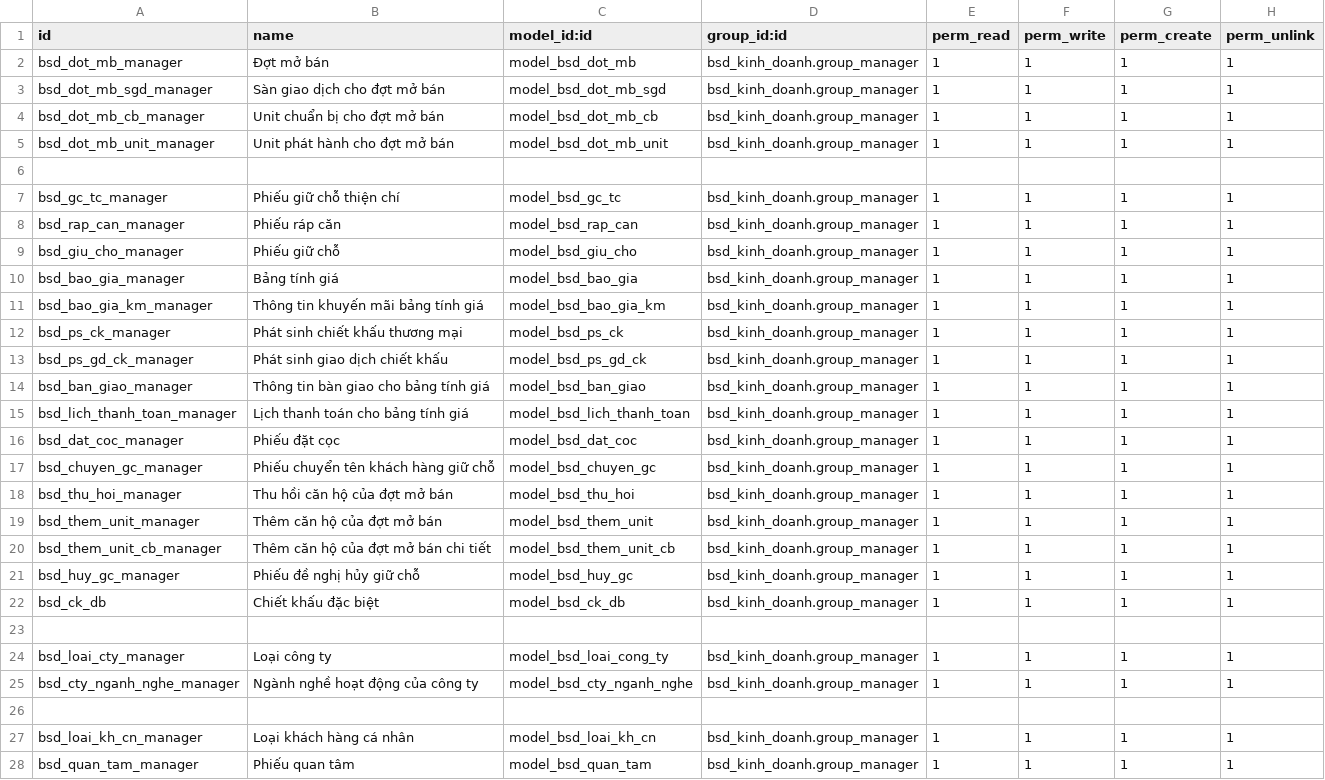
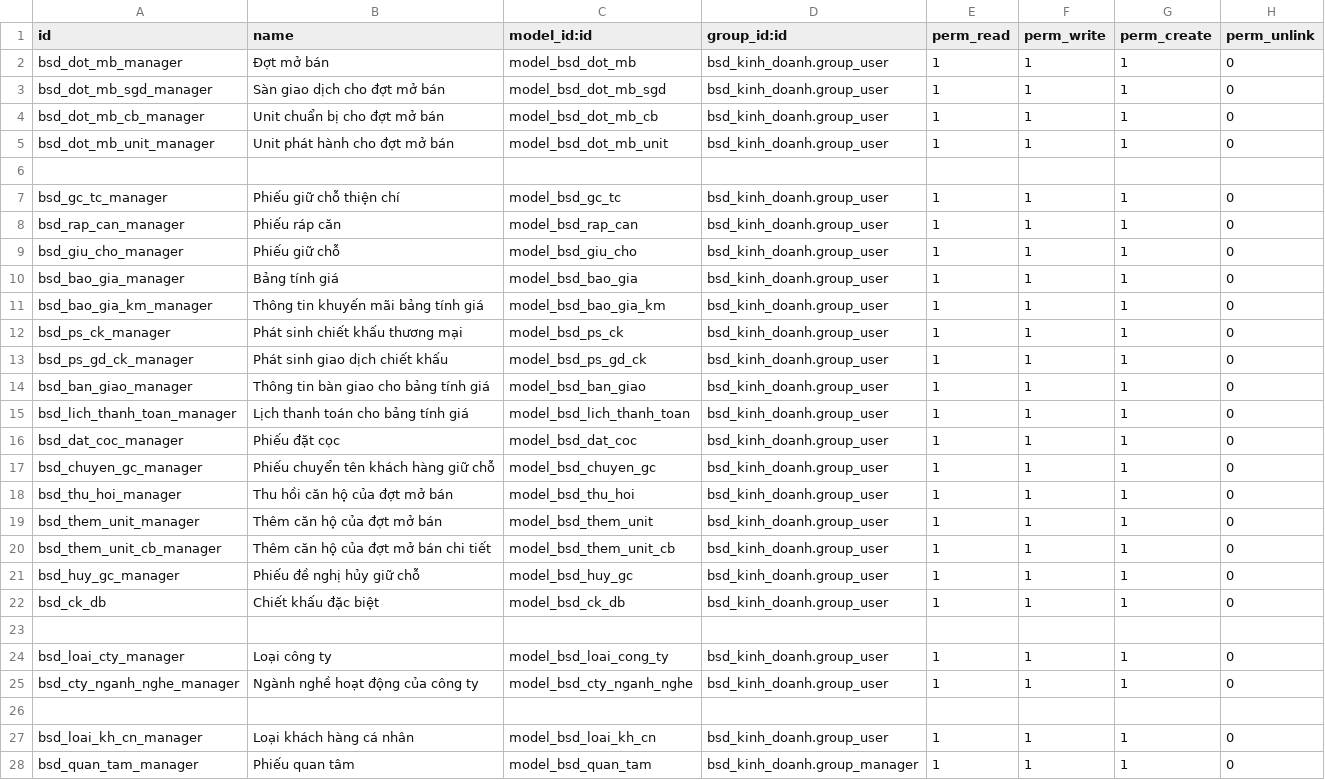
Before and after one commit to bsdinsights/realestate, a CSV file: bsd_kinh_doanh/security/ir.model.access.csv, drawn as a sheet; only a part is shown; the diff covers the shown part only.

```diff
--- a/bsd_kinh_doanh/security/ir.model.access.csv
+++ b/bsd_kinh_doanh/security/ir.model.access.csv
@@ -1,28 +1,28 @@
 id,name,model_id:id,group_id:id,perm_read,perm_write,perm_create,perm_unlink
-bsd_dot_mb_manager,Đợt mở bán,model_bsd_dot_mb,bsd_kinh_doanh.group_manager,1,1,1,1
-bsd_dot_mb_sgd_manager,Sàn giao dịch cho đợt mở bán,model_bsd_dot_mb_sgd,bsd_kinh_doanh.group_manager,1,1,1,1
-bsd_dot_mb_cb_manager,Unit chuẩn bị cho đợt mở bán,model_bsd_dot_mb_cb,bsd_kinh_doanh.group_manager,1,1,1,1
-bsd_dot_mb_unit_manager,Unit phát hành cho đợt mở bán,model_bsd_dot_mb_unit,bsd_kinh_doanh.group_manager,1,1,1,1
+bsd_dot_mb_manager,Đợt mở bán,model_bsd_dot_mb,bsd_kinh_doanh.group_user,1,1,1,0
+bsd_dot_mb_sgd_manager,Sàn giao dịch cho đợt mở bán,model_bsd_dot_mb_sgd,bsd_kinh_doanh.group_user,1,1,1,0
+bsd_dot_mb_cb_manager,Unit chuẩn bị cho đợt mở bán,model_bsd_dot_mb_cb,bsd_kinh_doanh.group_user,1,1,1,0
+bsd_dot_mb_unit_manager,Unit phát hành cho đợt mở bán,model_bsd_dot_mb_unit,bsd_kinh_doanh.group_user,1,1,1,0
 
-bsd_gc_tc_manager, Phiếu giữ chỗ thiện chí,model_bsd_gc_tc,bsd_kinh_doanh.group_manager,1,1,1,1
-bsd_rap_can_manager, Phiếu ráp căn,model_bsd_rap_can,bsd_kinh_doanh.group_manager,1,1,1,1
-bsd_giu_cho_manager, Phiếu giữ chỗ,model_bsd_giu_cho,bsd_kinh_doanh.group_manager,1,1,1,1
-bsd_bao_gia_manager, Bảng tính giá,model_bsd_bao_gia,bsd_kinh_doanh.group_manager,1,1,1,1
-bsd_bao_gia_km_manager, Thông tin khuyến mãi bảng tính giá,model_bsd_bao_gia_km,bsd_kinh_doanh.group_manager,1,1,1,1
-bsd_ps_ck_manager, Phát sinh chiết khấu thương mại,model_bsd_ps_ck,bsd_kinh_doanh.group_manager,1,1,1,1
-bsd_ps_gd_ck_manager, Phát sinh giao dịch chiết khấu,model_bsd_ps_gd_ck,bsd_kinh_doanh.group_manager,1,1,1,1
-bsd_ban_giao_manager,Thông tin bàn giao cho bảng tính giá,model_bsd_ban_giao,bsd_kinh_doanh.group_manager,1,1,1,1
-bsd_lich_thanh_toan_manager, Lịch thanh toán cho bảng tính giá,model_bsd_lich_thanh_toan,bsd_kinh_doanh.group_manager,1,1,1,1
-bsd_dat_coc_manager, Phiếu đặt cọc,model_bsd_dat_coc,bsd_kinh_doanh.group_manager,1,1,1,1
-bsd_chuyen_gc_manager, Phiếu chuyển tên khách hàng giữ chỗ,model_bsd_chuyen_gc,bsd_kinh_doanh.group_manager,1,1,1,1
-bsd_thu_hoi_manager, Thu hồi căn hộ của đợt mở bán,model_bsd_thu_hoi,bsd_kinh_doanh.group_manager,1,1,1,1
-bsd_them_unit_manager, Thêm căn hộ của đợt mở bán,model_bsd_them_unit,bsd_kinh_doanh.group_manager,1,1,1,1
-bsd_them_unit_cb_manager, Thêm căn hộ của đợt mở bán chi tiết,model_bsd_them_unit_cb,bsd_kinh_doanh.group_manager,1,1,1,1
-bsd_huy_gc_manager, Phiếu đề nghị hủy giữ chỗ,model_bsd_huy_gc,bsd_kinh_doanh.group_manager,1,1,1,1
-bsd_ck_db, Chiết khấu đặc biệt,model_bsd_ck_db,bsd_kinh_doanh.group_manager,1,1,1,1
+bsd_gc_tc_manager, Phiếu giữ chỗ thiện chí,model_bsd_gc_tc,bsd_kinh_doanh.group_user,1,1,1,0
+bsd_rap_can_manager, Phiếu ráp căn,model_bsd_rap_can,bsd_kinh_doanh.group_user,1,1,1,0
+bsd_giu_cho_manager, Phiếu giữ chỗ,model_bsd_giu_cho,bsd_kinh_doanh.group_user,1,1,1,0
+bsd_bao_gia_manager, Bảng tính giá,model_bsd_bao_gia,bsd_kinh_doanh.group_user,1,1,1,0
+bsd_bao_gia_km_manager, Thông tin khuyến mãi bảng tính giá,model_bsd_bao_gia_km,bsd_kinh_doanh.group_user,1,1,1,0
+bsd_ps_ck_manager, Phát sinh chiết khấu thương mại,model_bsd_ps_ck,bsd_kinh_doanh.group_user,1,1,1,0
+bsd_ps_gd_ck_manager, Phát sinh giao dịch chiết khấu,model_bsd_ps_gd_ck,bsd_kinh_doanh.group_user,1,1,1,0
+bsd_ban_giao_manager,Thông tin bàn giao cho bảng tính giá,model_bsd_ban_giao,bsd_kinh_doanh.group_user,1,1,1,0
+bsd_lich_thanh_toan_manager, Lịch thanh toán cho bảng tính giá,model_bsd_lich_thanh_toan,bsd_kinh_doanh.group_user,1,1,1,0
+bsd_dat_coc_manager, Phiếu đặt cọc,model_bsd_dat_coc,bsd_kinh_doanh.group_user,1,1,1,0
+bsd_chuyen_gc_manager, Phiếu chuyển tên khách hàng giữ chỗ,model_bsd_chuyen_gc,bsd_kinh_doanh.group_user,1,1,1,0
+bsd_thu_hoi_manager, Thu hồi căn hộ của đợt mở bán,model_bsd_thu_hoi,bsd_kinh_doanh.group_user,1,1,1,0
+bsd_them_unit_manager, Thêm căn hộ của đợt mở bán,model_bsd_them_unit,bsd_kinh_doanh.group_user,1,1,1,0
+bsd_them_unit_cb_manager, Thêm căn hộ của đợt mở bán chi tiết,model_bsd_them_unit_cb,bsd_kinh_doanh.group_user,1,1,1,0
+bsd_huy_gc_manager, Phiếu đề nghị hủy giữ chỗ,model_bsd_huy_gc,bsd_kinh_doanh.group_user,1,1,1,0
+bsd_ck_db, Chiết khấu đặc biệt,model_bsd_ck_db,bsd_kinh_doanh.group_user,1,1,1,0
 
-bsd_loai_cty_manager, Loại công ty,model_bsd_loai_cong_ty,bsd_kinh_doanh.group_manager,1,1,1,1
-bsd_cty_nganh_nghe_manager, Ngành nghề hoạt động của công ty,model_bsd_cty_nganh_nghe,bsd_kinh_doanh.group_manager,1,1,1,1
+bsd_loai_cty_manager, Loại công ty,model_bsd_loai_cong_ty,bsd_kinh_doanh.group_user,1,1,1,0
+bsd_cty_nganh_nghe_manager, Ngành nghề hoạt động của công ty,model_bsd_cty_nganh_nghe,bsd_kinh_doanh.group_user,1,1,1,0
 
-bsd_loai_kh_cn_manager,Loại khách hàng cá nhân,model_bsd_loai_kh_cn,bsd_kinh_doanh.group_manager,1,1,1,1
-bsd_quan_tam_manager,Phiếu quan tâm,model_bsd_quan_tam,bsd_kinh_doanh.group_manager,1,1,1,1
+bsd_loai_kh_cn_manager,Loại khách hàng cá nhân,model_bsd_loai_kh_cn,bsd_kinh_doanh.group_user,1,1,1,0
+bsd_quan_tam_manager,Phiếu quan tâm,model_bsd_quan_tam,bsd_kinh_doanh.group_manager,1,1,1,0
```
Also changed, not shown: 10 edited cells elsewhere in this file, 6 other files.
